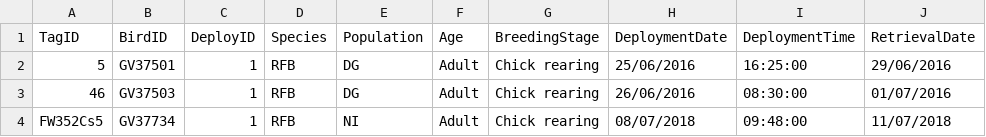
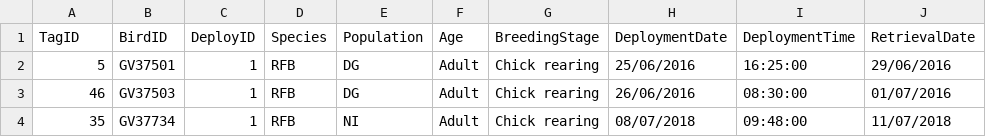
Before and after one commit to ExMove/ExMove, a CSV file: Data/RFB_Metadata.csv, drawn as a sheet; only a part is shown; the diff names each change by its address in the sheet, - before the commit and + after, or states it on an @@ line.

```diff
--- a/Data/RFB_Metadata.csv
+++ b/Data/RFB_Metadata.csv
-A4 (TagID): FW352Cs5
+A4 (TagID): 35
```
Also changed, not shown: 30 other files.
